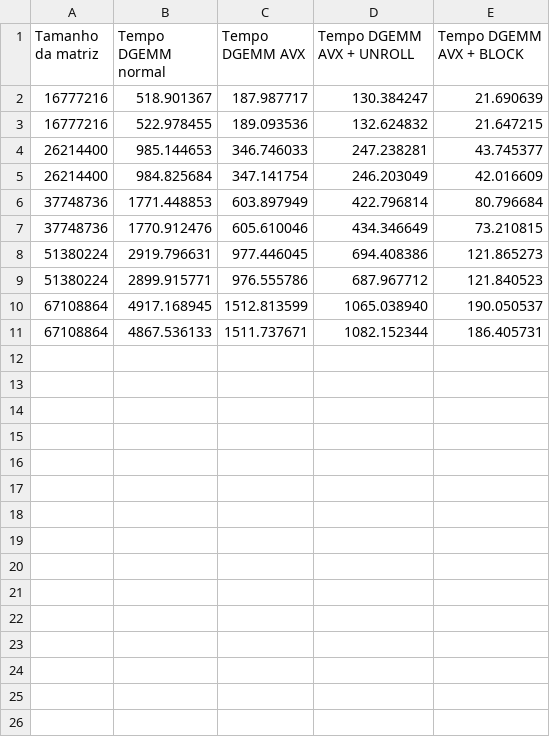
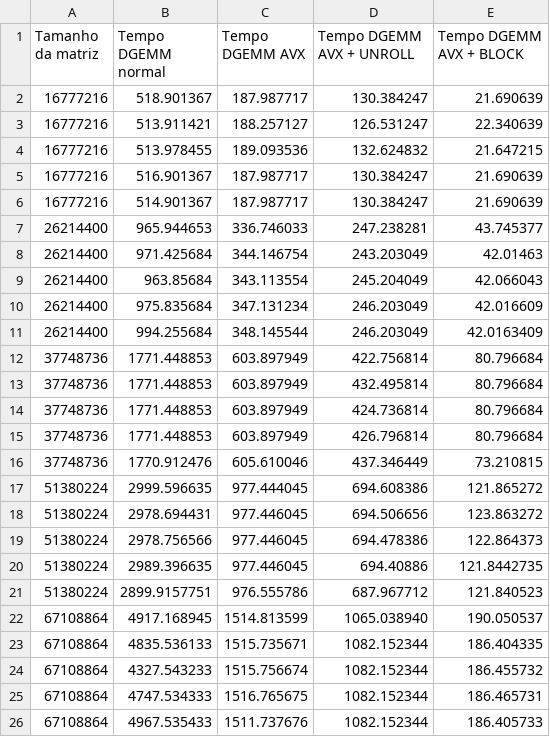
Before and after one commit to leandroassis/DGEMM-arqcomp, a CSV file: dgemm-code/resultadosO3.csv, drawn as a sheet.

Commit message:
Update resultadosO3.csv

```diff
--- a/dgemm-code/resultadosO3.csv
+++ b/dgemm-code/resultadosO3.csv
@@ -2,10 +2,25 @@ Tamanho da matriz;Tempo DGEMM normal;Tempo DGEMM AVX; Tempo DGEMM AVX + UNROLL;T
 16777216;518.901367;187.987717;130.384247;21.690639
-16777216;522.978455;189.093536;132.624832;21.647215
-26214400;985.144653;346.746033;247.238281;43.745377
-26214400;984.825684;347.141754;246.203049;42.016609
-37748736;1771.448853;603.897949;422.796814;80.796684
-37748736;1770.912476;605.610046;434.346649;73.210815
-51380224;2919.796631;977.446045;694.408386;121.865273
-51380224;2899.915771;976.555786;687.967712;121.840523
-67108864;4917.168945;1512.813599;1065.038940;190.050537
-67108864;4867.536133;1511.737671;1082.152344;186.405731
+16777216;513.911421;188.257127;126.531247;22.340639
+16777216;513.978455;189.093536;132.624832;21.647215
+16777216;516.901367;187.987717;130.384247;21.690639
+16777216;514.901367;187.987717;130.384247;21.690639
+26214400;965.944653;336.746033;247.238281;43.745377
+26214400;971.425684;344.146754;243.203049;42.01463
+26214400;963.85684;343.113554;245.204049;42.066043
+26214400;975.835684;347.131234;246.203049;42.016609
+26214400;994.255684;348.145544;246.203049;42.0163409
+37748736;1771.448853;603.897949;422.756814;80.796684
+37748736;1771.448853;603.897949;432.495814;80.796684
+37748736;1771.448853;603.897949;424.736814;80.796684
+37748736;1771.448853;603.897949;426.796814;80.796684
+37748736;1770.912476;605.610046;437.346449;73.210815
+51380224;2999.596635;977.444045;694.608386;121.865272
+51380224;2978.694431;977.446045;694.506656;123.863272
+51380224;2978.756566;977.446045;694.478386;122.864373
+51380224;2989.396635;977.446045;694.40886;121.8442735
+51380224;2899.9157751;976.555786;687.967712;121.840523
+67108864;4917.168945;1514.813599;1065.038940;190.050537
+67108864;4835.536133;1515.735671;1082.152344;186.404335
+67108864;4327.543233;1515.756674;1082.152344;186.455732
+67108864;4747.534333;1516.765675;1082.152344;186.465731
+67108864;4967.535433;1511.737676;1082.152344;186.405733
```
